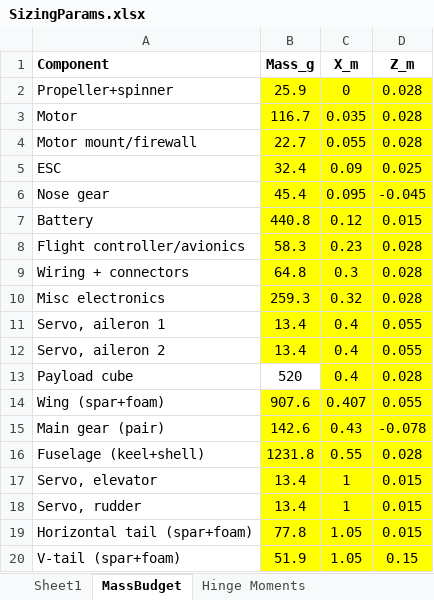
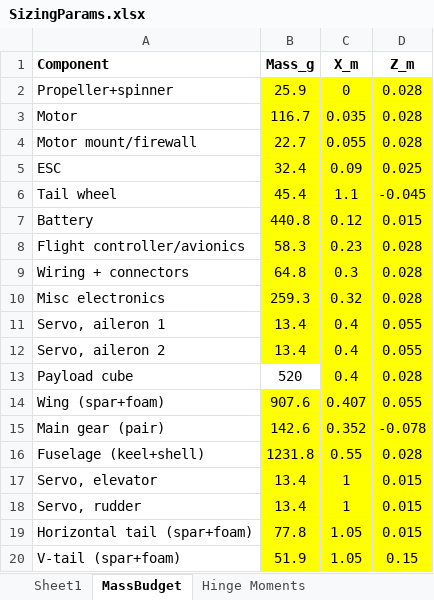
Before and after one commit to HudsonReynolds/451-DBF-Team01, an Excel workbook: SizingParams.xlsx, sheet MassBudget, drawn as a sheet; values as stored, in another font and other column widths than the file's, no borders; the diff names each change by its address in the sheet, - before the commit and + after, or states it on an @@ line.

Commit message:
tail drag
d

```diff
--- a/SizingParams.xlsx (sheet MassBudget)
+++ b/SizingParams.xlsx (sheet MassBudget)
-A6 (Component): Nose gear
+A6 (Component): Tail wheel
-C6 (X_m): 0.095
+C6 (X_m): 1.1
-C15 (X_m): 0.43
+C15 (X_m): 0.352
```
Also changed, not shown: sheet Sheet1, 16 other files.
